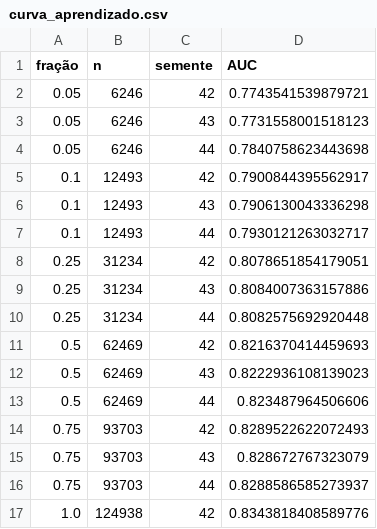
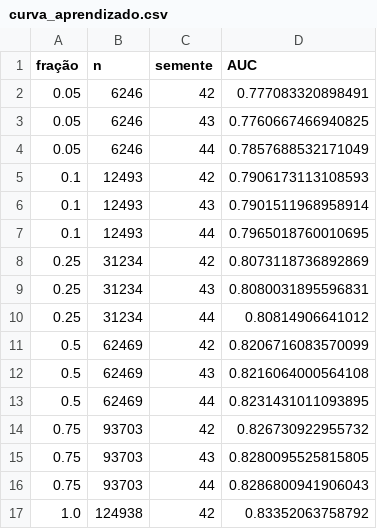
Before and after one commit to mingridxs/evasao-rede-federal-ne, a CSV file: resultados/curva_aprendizado.csv, drawn as a sheet.

```diff
--- a/resultados/curva_aprendizado.csv
+++ b/resultados/curva_aprendizado.csv
@@ -1,17 +1,17 @@
 fração,n,semente,AUC
-0.05,6246,42,0.7743541539879721
-0.05,6246,43,0.7731558001518123
-0.05,6246,44,0.7840758623443698
-0.1,12493,42,0.7900844395562917
-0.1,12493,43,0.7906130043336298
-0.1,12493,44,0.7930121263032717
-0.25,31234,42,0.8078651854179051
-0.25,31234,43,0.8084007363157886
-0.25,31234,44,0.8082575692920448
-0.5,62469,42,0.8216370414459693
-0.5,62469,43,0.8222936108139023
-0.5,62469,44,0.823487964506606
-0.75,93703,42,0.8289522622072493
-0.75,93703,43,0.828672767323079
-0.75,93703,44,0.8288586585273937
-1.0,124938,42,0.8343818408589776
+0.05,6246,42,0.777083320898491
+0.05,6246,43,0.7760667466940825
+0.05,6246,44,0.7857688532171049
+0.1,12493,42,0.7906173113108593
+0.1,12493,43,0.7901511968958914
+0.1,12493,44,0.7965018760010695
+0.25,31234,42,0.8073118736892869
+0.25,31234,43,0.8080031895596831
+0.25,31234,44,0.80814906641012
+0.5,62469,42,0.8206716083570099
+0.5,62469,43,0.8216064000564108
+0.5,62469,44,0.8231431011093895
+0.75,93703,42,0.826730922955732
+0.75,93703,43,0.8280095525815805
+0.75,93703,44,0.8286800941906043
+1.0,124938,42,0.83352063758792
```
Also changed, not shown: resultados/acerto_por_cobertura.csv, resultados/busca_hiperparametros.csv, 31 other files.
